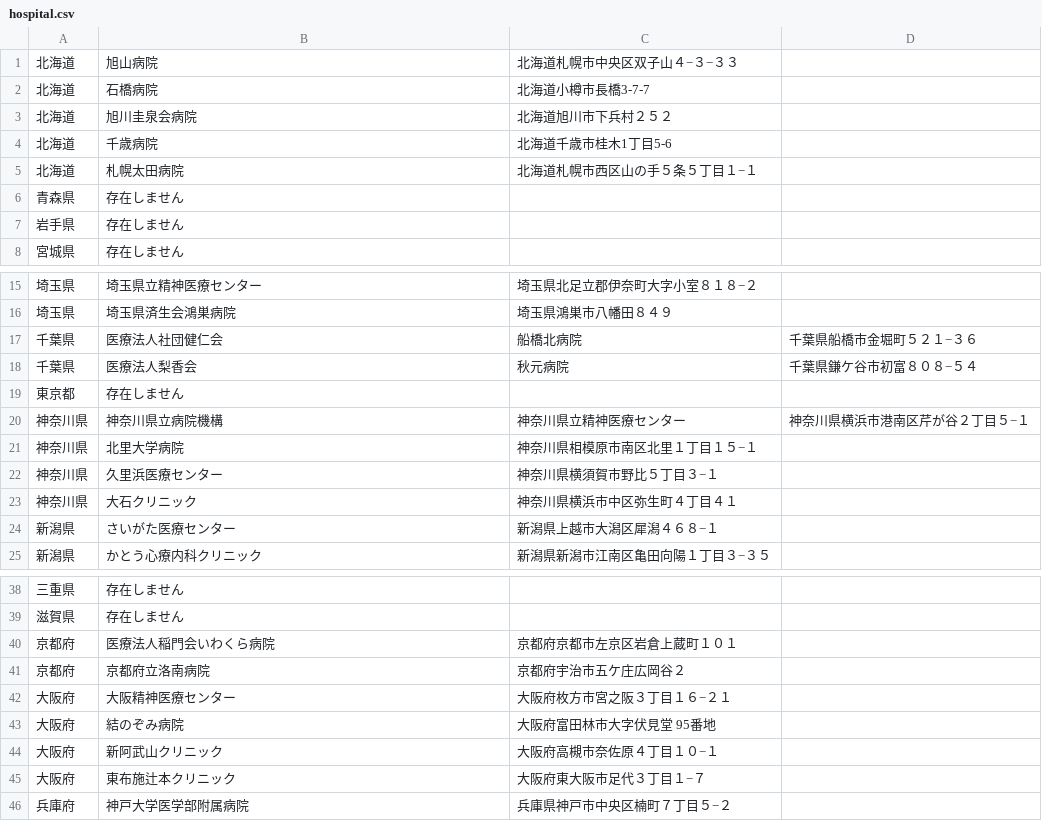
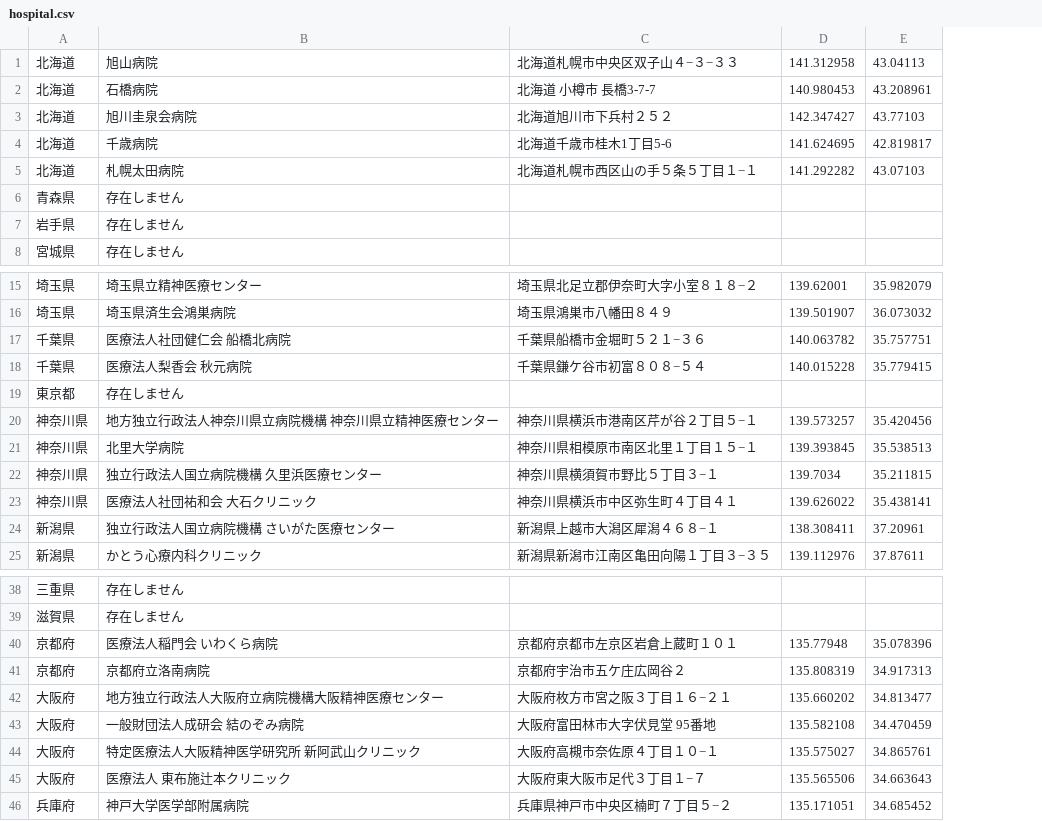
Before and after one commit to kazu-mita/portfolio-1, a CSV file: db/hospital.csv, drawn as a sheet; only a part is shown, gaps mark what is left out; removed rows and columns are numbered as before the commit, all else as after; the diff covers the shown part only; the diff names each change by its address in the sheet, - before the commit and + after, or states it on an @@ line.

```diff
--- a/db/hospital.csv
+++ b/db/hospital.csv
-column D, empty
+column D, rows 1-5: 141.312958 | 140.980453 | 142.347427 | 141.624695 | 141.292282; rows 15-16: 139.62001 | 139.501907; rows 21-25: 139.393845 | 139.7034 | 139.626022 | 138.308411 | 139.112976; rows 40-46: 135.77948 | 135.808319 | 135.660202 | 135.582108 | 135.575027 | 135.565506 | 135.171051
+column E, rows 1-5: 43.04113 | 43.208961 | 43.77103 | 42.819817 | 43.07103; rows 15-16: 35.982079 | 36.073032; rows 21-25: 35.538513 | 35.211815 | 35.438141 | 37.20961 | 37.87611; rows 40-46: 35.078396 | 34.917313 | 34.813477 | 34.470459 | 34.865761 | 34.663643 | 34.685452
-C2: 北海道小樽市長橋3-7-7
+C2: 北海道 小樽市 長橋3-7-7
-row 17: 千葉県 | 医療法人社団健仁会 | 船橋北病院 | 千葉県船橋市金堀町５２１−３６
-row 18: 千葉県 | 医療法人梨香会 | 秋元病院 | 千葉県鎌ケ谷市初富８０８−５４
+row 17: 千葉県 | 医療法人社団健仁会 船橋北病院 | 千葉県船橋市金堀町５２１−３６ | 140.063782 | 35.757751
+row 18: 千葉県 | 医療法人梨香会 秋元病院 | 千葉県鎌ケ谷市初富８０８−５４ | 140.015228 | 35.779415
-row 20: 神奈川県 | 神奈川県立病院機構 | 神奈川県立精神医療センター | 神奈川県横浜市港南区芹が谷２丁目５−１
+row 20: 神奈川県 | 地方独立行政法人神奈川県立病院機構 神奈川県立精神医療センター | 神奈川県横浜市港南区芹が谷２丁目５−１ | 139.573257 | 35.420456
-B22: 久里浜医療センター
+B22: 独立行政法人国立病院機構 久里浜医療センター
-B23: 大石クリニック
+B23: 医療法人社団祐和会 大石クリニック
-B24: さいがた医療センター
+B24: 独立行政法人国立病院機構 さいがた医療センター
-B40: 医療法人稲門会いわくら病院
+B40: 医療法人稲門会 いわくら病院
-B42: 大阪精神医療センター
+B42: 地方独立行政法人大阪府立病院機構大阪精神医療センター
-B43: 結のぞみ病院
+B43: 一般財団法人成研会 結のぞみ病院
-B44: 新阿武山クリニック
+B44: 特定医療法人大阪精神医学研究所 新阿武山クリニック
-B45: 東布施辻本クリニック
+B45: 医療法人 東布施辻本クリニック
```
Also changed, not shown: 8 added rows, 8 removed rows and 10 edited cells elsewhere in this file, 26 other files.
